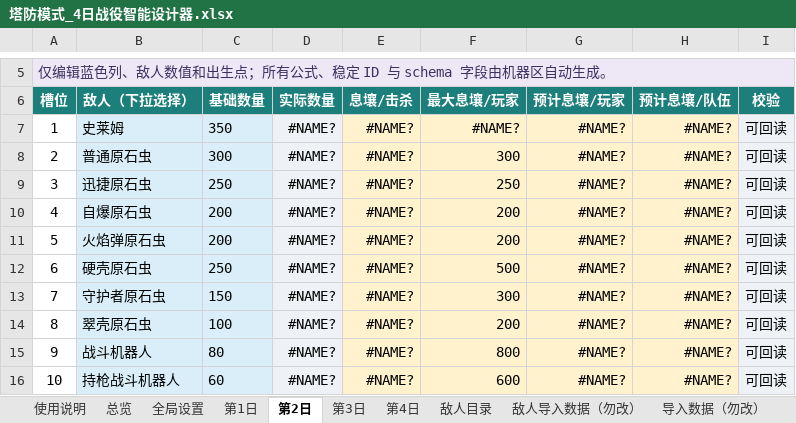
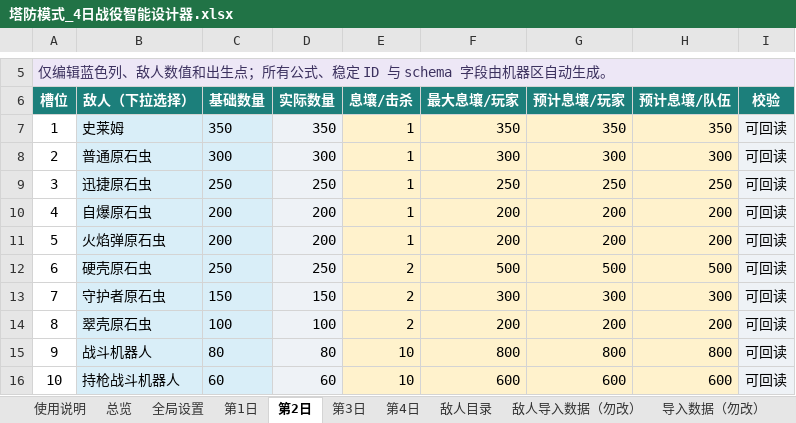
Before and after one commit to wanheng20031114/arc-nice, an Excel workbook: reports/塔防模式_4日战役智能设计器.xlsx, sheet 第2日, drawn as a sheet; only a part is shown, gaps mark what is left out; values as stored, in another font and other column widths than the file's, no borders; the diff covers the shown part only; the diff names each change by its address in the sheet, - before the commit and + after, or states it on an @@ line.

```diff
--- a/reports/塔防模式_4日战役智能设计器.xlsx (sheet 第2日)
+++ b/reports/塔防模式_4日战役智能设计器.xlsx (sheet 第2日)
-D7: #NAME?
+D7: 350
-E7:E11: #NAME?
+E7:E11: 1
-F7: #NAME?
+F7: 350
-G7: #NAME?
+G7: 350
-H7: #NAME?
+H7: 350
-D8: #NAME?
+D8: 300
-G8: #NAME?
+G8: 300
-H8: #NAME?
+H8: 300
-D9: #NAME?
+D9: 250
-G9: #NAME?
+G9: 250
-H9: #NAME?
+H9: 250
-D10:D11: #NAME?
+D10:D11: 200
-G10:G11: #NAME?
+G10:G11: 200
-H10:H11: #NAME?
+H10:H11: 200
-D12: #NAME?
+D12: 250
-E12:E14: #NAME?
+E12:E14: 2
-G12: #NAME?
+G12: 500
-H12: #NAME?
+H12: 500
-D13: #NAME?
+D13: 150
-G13: #NAME?
+G13: 300
-H13: #NAME?
+H13: 300
-D14: #NAME?
+D14: 100
-G14: #NAME?
+G14: 200
-H14: #NAME?
+H14: 200
-D15: #NAME?
+D15: 80
-E15:E16: #NAME?
+E15:E16: 10
-G15: #NAME?
+G15: 800
-H15: #NAME?
+H15: 800
-D16: #NAME?
+D16: 60
-G16: #NAME?
+G16: 600
-H16: #NAME?
+H16: 600
```
Also changed, not shown: 267 edited cells and cell formats elsewhere in this sheet, sheet 敌人导入数据（勿改）, sheet 导入数据（勿改）, sheet 总览, sheet 第1日, sheet 第3日, sheet 系统数据（勿改）, 1 more sheet, charts or pictures, 6 other files.
